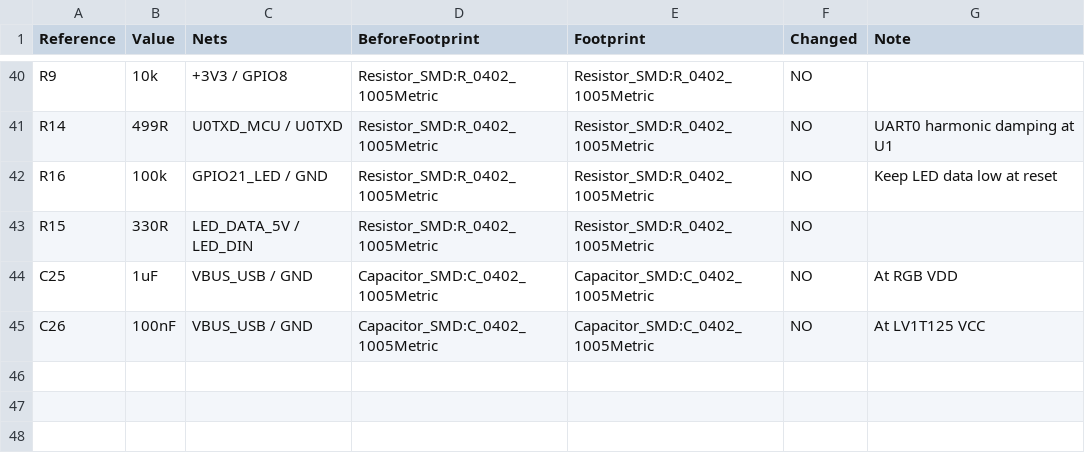
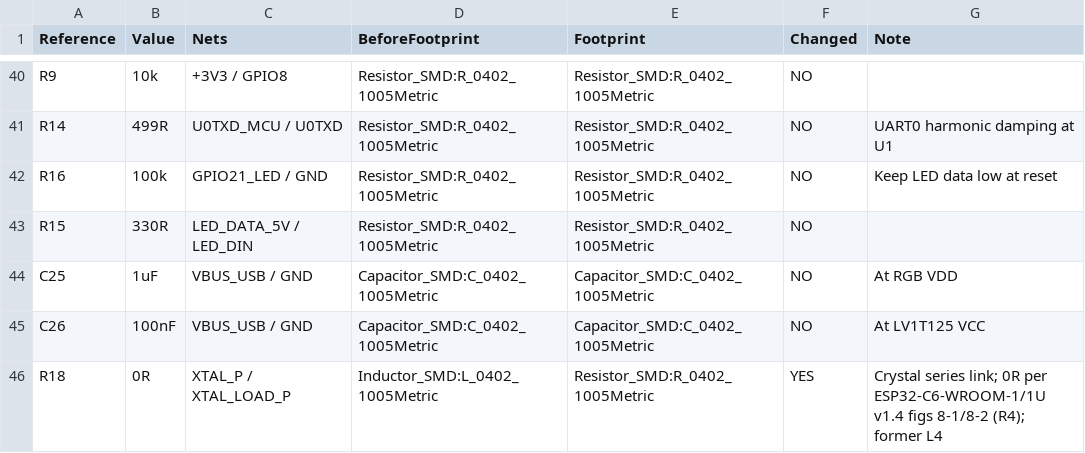
Before and after one commit to TreeNewbeer/esp32c6-pico, a CSV file: output/passive-packages.csv, drawn as a sheet; only a part is shown, gaps mark what is left out.

Commit message:
Fix crystal series resistor to match ESP32-C6 module reference
Replace L4 with R18 = 0R and the standard 0402 resistor symbol and footprint.
Synchronize BOM, placement, previews, design notes and reference checks.
Include the official DevKitC reference and the peripheral circuit review.

Validation: ERC, schematic parity and unconnected counts are zero.
DRC retains two existing hole-clearance violations; QA passes 43 of 48
checks with the five existing failure conditions documented.

```diff
--- a/output/passive-packages.csv
+++ b/output/passive-packages.csv
@@ -45 +45,2 @@ C25,1uF,VBUS_USB / GND,Capacitor_SMD:C_0402_1005Metric,Capacitor_SMD:C_0402_1005
 C26,100nF,VBUS_USB / GND,Capacitor_SMD:C_0402_1005Metric,Capacitor_SMD:C_0402_1005Metric,NO,At LV1T125 VCC
+R18,0R,XTAL_P / XTAL_LOAD_P,Inductor_SMD:L_0402_1005Metric,Resistor_SMD:R_0402_1005Metric,YES,Crystal series link; 0R per ESP32-C6-WROOM-1/1U v1.4 figs 8-1/8-2 (R4); former L4
```
Also changed, not shown: output/bom.csv, output/placement.csv, 36 other files.
